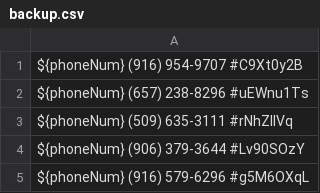
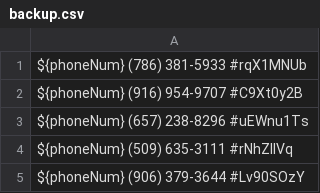
Before and after one commit to zieglarnatta/pythonLearning, a CSV file: backup.csv, drawn as a sheet; only a part is shown; the shorter side is filled out with more unchanged rows; the diff names each change by its address in the sheet, - before the commit and + after, or states it on an @@ line.

```diff
--- a/backup.csv
+++ b/backup.csv
+row 1: ${phoneNum} (786) 381-5933 #rqX1MNUb
```
Also changed, not shown: 1 other file.
